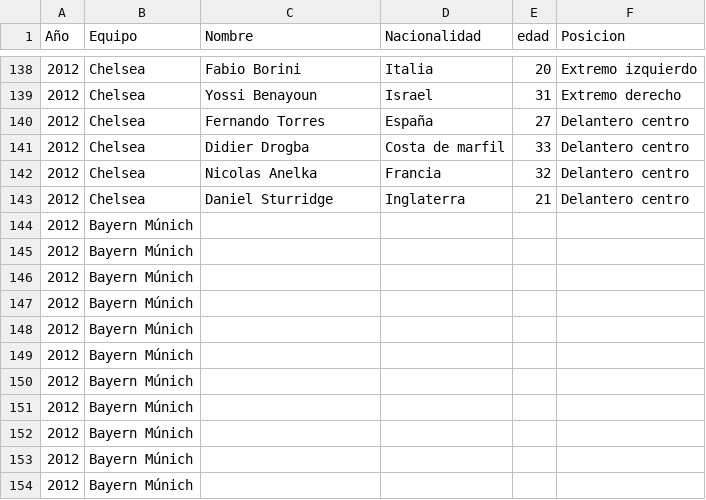
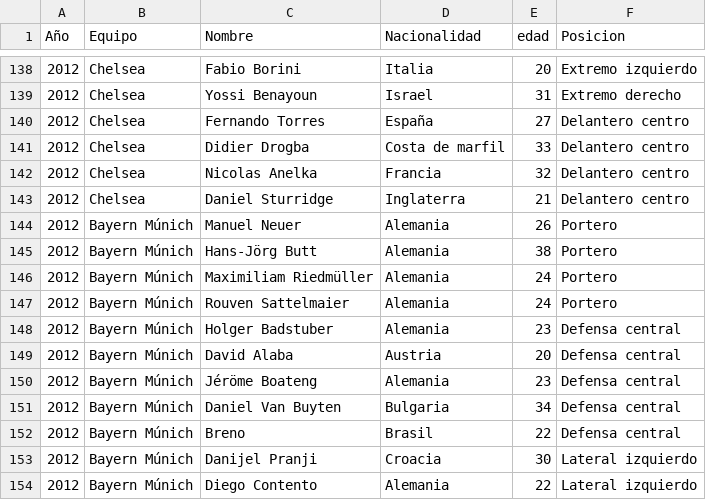
Before and after one commit to AlexisHernandezTec/UCLDataMining, a CSV file: datasets/Jugadores_finales.csv, drawn as a sheet; only a part is shown, gaps mark what is left out; the diff covers the shown part only.

Commit message:
Update Jugadores_finales.csv

```diff
--- a/datasets/Jugadores_finales.csv
+++ b/datasets/Jugadores_finales.csv
@@ -143,12 +143,12 @@ Año,Equipo,Nombre ,Nacionalidad,edad,Posicion
 2012,Chelsea,Daniel Sturridge,Inglaterra,21,Delantero centro
-2012,Bayern Múnich,,,,
-2012,Bayern Múnich,,,,
-2012,Bayern Múnich,,,,
-2012,Bayern Múnich,,,,
-2012,Bayern Múnich,,,,
-2012,Bayern Múnich,,,,
-2012,Bayern Múnich,,,,
-2012,Bayern Múnich,,,,
-2012,Bayern Múnich,,,,
-2012,Bayern Múnich,,,,
-2012,Bayern Múnich,,,,
+2012,Bayern Múnich,Manuel Neuer,Alemania,26,Portero
+2012,Bayern Múnich,Hans-Jörg Butt,Alemania,38,Portero
+2012,Bayern Múnich,Maximiliam Riedmüller,Alemania,24,Portero
+2012,Bayern Múnich,Rouven Sattelmaier,Alemania,24,Portero
+2012,Bayern Múnich,Holger Badstuber,Alemania,23,Defensa central
+2012,Bayern Múnich,David Alaba,Austria,20,Defensa central
+2012,Bayern Múnich,Jéröme Boateng,Alemania,23,Defensa central
+2012,Bayern Múnich,Daniel Van Buyten,Bulgaria,34,Defensa central
+2012,Bayern Múnich,Breno,Brasil,22,Defensa central
+2012,Bayern Múnich,Danijel Pranji,Croacia,30,Lateral izquierdo
+2012,Bayern Múnich,Diego Contento,Alemania,22,Lateral izquierdo
```
Also changed, not shown: 56 edited cells elsewhere in this file.
